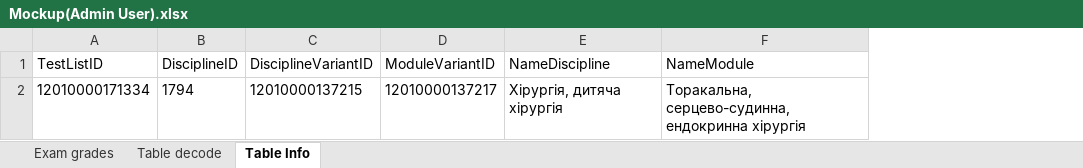
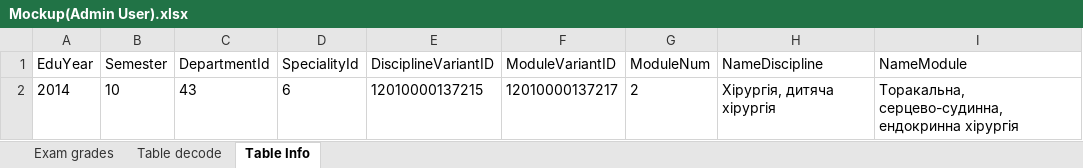
Before and after one commit to MILLKA3000/CSE, an Excel workbook: public/xls/Admin/Admin User/Mockup(Admin User).xlsx, sheet Table Info, drawn as a sheet; values as stored, in another font and other column widths than the file's, no borders; removed rows and columns are numbered as before the commit, all else as after; the diff names each change by its address in the sheet, - before the commit and + after, or states it on an @@ line.

Commit message:
Add new param to exel and test new excel format

```diff
--- a/public/xls/Admin/Admin User/Mockup(Admin User).xlsx (sheet Table Info)
+++ b/public/xls/Admin/Admin User/Mockup(Admin User).xlsx (sheet Table Info)
-column A (TestListID), row 2: 12010000171334
-column B (DisciplineID), row 2: 1794
+column A (EduYear), row 2: 2014
+column B (Semester), row 2: 10
+column C (DepartmentId), row 2: 43
+column D (SpecialityId), row 2: 6
+column G (ModuleNum), row 2: 2
```
Also changed, not shown: 15 other files.
